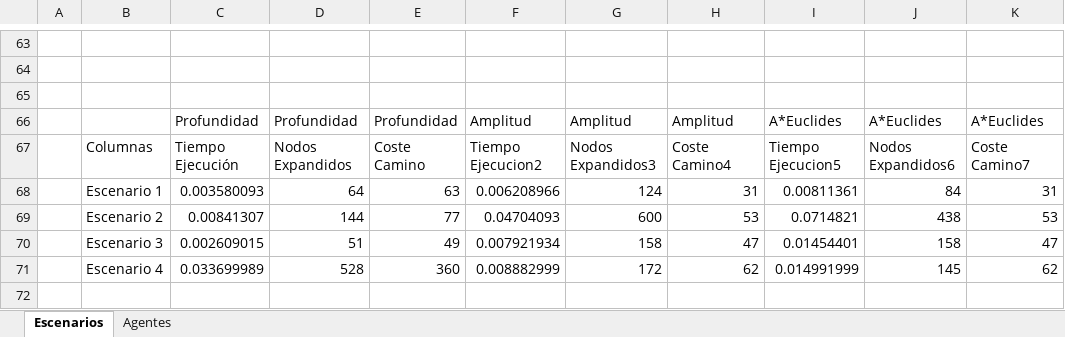
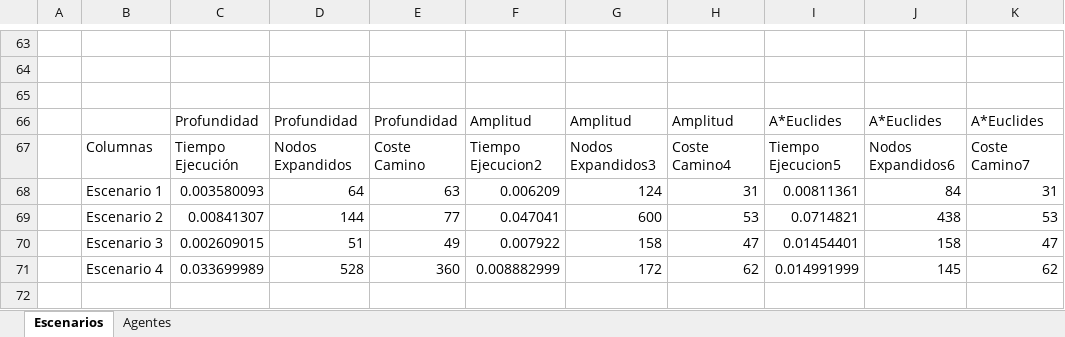
Before and after one commit to xVenve/crispy-invention-public, an Excel workbook: IA/Practica Individual/Graficas.xlsx, sheet Escenarios, drawn as a sheet; only a part is shown, gaps mark what is left out; values as stored, in another font and other column widths than the file's, no borders; charts and pictures and table styles not drawn; the diff names each change by its address in the sheet, - before the commit and + after, or states it on an @@ line.

Commit message:
IA PI 2.0
Arreglada grafica de costes conjuntos.
Falta: Comprimir yultima revisión antes de la entrega.
OJO, comprimir archivo como indica.

Former-commit-id: 3500a61896a0b6dcd4bee3745cb2327476c47631

```diff
--- a/IA/Practica Individual/Graficas.xlsx (sheet Escenarios)
+++ b/IA/Practica Individual/Graficas.xlsx (sheet Escenarios)
-F68: 0.006208966
+F68: 0.006209
-F69: 0.04704093
+F69: 0.047041
-F70: 0.007921934
+F70: 0.007922
```
Also changed, not shown: sheet Agentes, charts or pictures, 1 other file.
